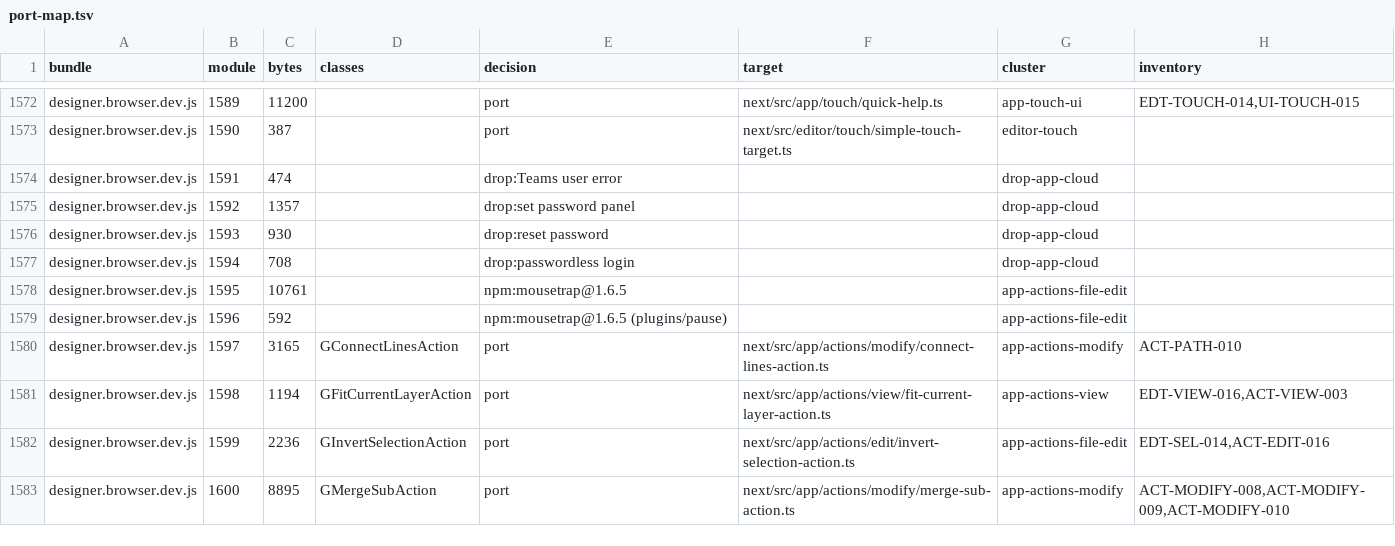
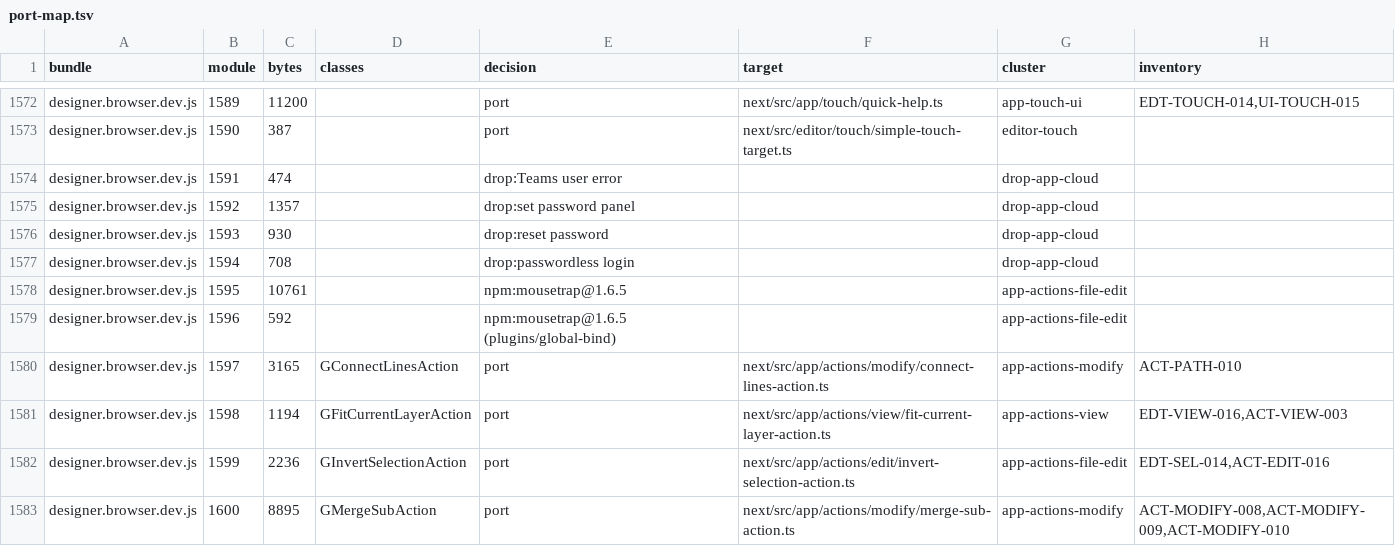
Before and after one commit to GravitDesign/Designer, a TSV file: next/docs/rewrite/port-map.tsv, drawn as a sheet; only a part is shown, gaps mark what is left out.

Commit message:
docs: record the phase 6 review and phase 7 questions and the user's decisions

```diff
--- a/next/docs/rewrite/port-map.tsv
+++ b/next/docs/rewrite/port-map.tsv
@@ -1578,3 +1578,3 @@ designer.browser.dev.js	1594	708		drop:passwordless login		drop-app-cloud
 designer.browser.dev.js	1595	10761		npm:mousetrap@1.6.5		app-actions-file-edit	
-designer.browser.dev.js	1596	592		npm:mousetrap@1.6.5 (plugins/pause)		app-actions-file-edit	
+designer.browser.dev.js	1596	592		npm:mousetrap@1.6.5 (plugins/global-bind)		app-actions-file-edit	
 designer.browser.dev.js	1597	3165	GConnectLinesAction	port	next/src/app/actions/modify/connect-lines-action.ts	app-actions-modify	ACT-PATH-010
```
Also changed, not shown: 3 other files.
